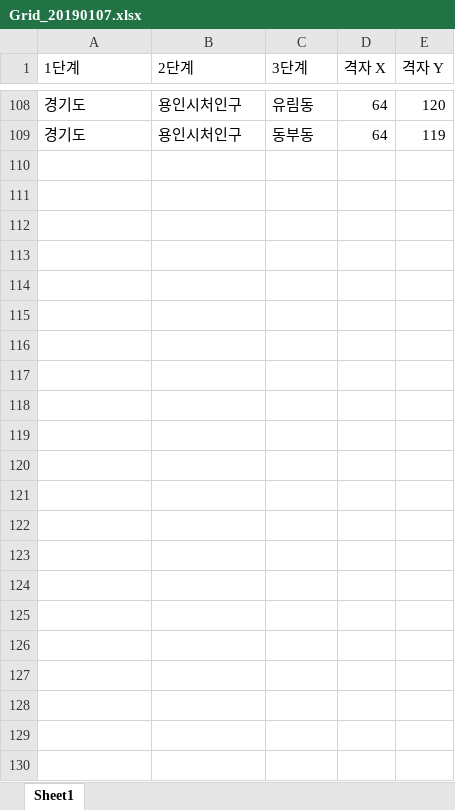
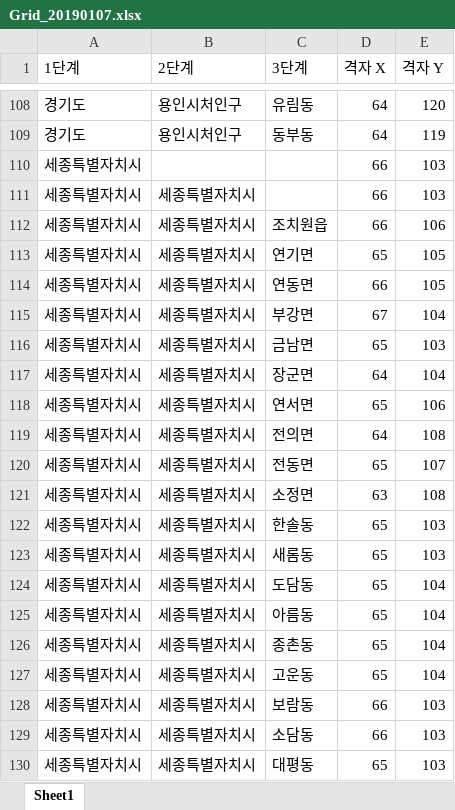
Before and after one commit to shinjiyoung0917/realpilot, an Excel workbook: excelFile/Grid_20190107.xlsx, sheet Sheet1, drawn as a sheet; only a part is shown, gaps mark what is left out; values as stored, in another font and other column widths than the file's, no borders; the diff names each change by its address in the sheet, - before the commit and + after, or states it on an @@ line.

```diff
--- a/excelFile/Grid_20190107.xlsx (sheet Sheet1)
+++ b/excelFile/Grid_20190107.xlsx (sheet Sheet1)
+row 110: 세종특별자치시 |  |  | 66 | 103
+row 111: 세종특별자치시 | 세종특별자치시 |  | 66 | 103
+row 112: 세종특별자치시 | 세종특별자치시 | 조치원읍 | 66 | 106
+row 113: 세종특별자치시 | 세종특별자치시 | 연기면 | 65 | 105
+row 114: 세종특별자치시 | 세종특별자치시 | 연동면 | 66 | 105
+row 115: 세종특별자치시 | 세종특별자치시 | 부강면 | 67 | 104
+row 116: 세종특별자치시 | 세종특별자치시 | 금남면 | 65 | 103
+row 117: 세종특별자치시 | 세종특별자치시 | 장군면 | 64 | 104
+row 118: 세종특별자치시 | 세종특별자치시 | 연서면 | 65 | 106
+row 119: 세종특별자치시 | 세종특별자치시 | 전의면 | 64 | 108
+row 120: 세종특별자치시 | 세종특별자치시 | 전동면 | 65 | 107
+row 121: 세종특별자치시 | 세종특별자치시 | 소정면 | 63 | 108
+row 122: 세종특별자치시 | 세종특별자치시 | 한솔동 | 65 | 103
+row 123: 세종특별자치시 | 세종특별자치시 | 새롬동 | 65 | 103
+row 124: 세종특별자치시 | 세종특별자치시 | 도담동 | 65 | 104
+row 125: 세종특별자치시 | 세종특별자치시 | 아름동 | 65 | 104
+row 126: 세종특별자치시 | 세종특별자치시 | 종촌동 | 65 | 104
+row 127: 세종특별자치시 | 세종특별자치시 | 고운동 | 65 | 104
+row 128: 세종특별자치시 | 세종특별자치시 | 보람동 | 66 | 103
+row 129: 세종특별자치시 | 세종특별자치시 | 소담동 | 66 | 103
+row 130: 세종특별자치시 | 세종특별자치시 | 대평동 | 65 | 103
```
Also changed, not shown: excelFile/KIKcd_H.20190415.xlsx, 15 other files.
